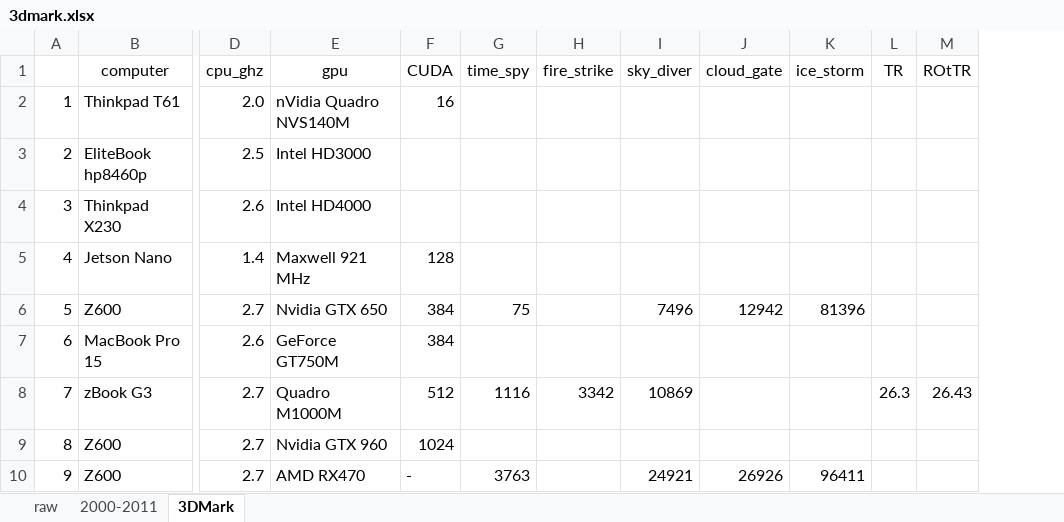
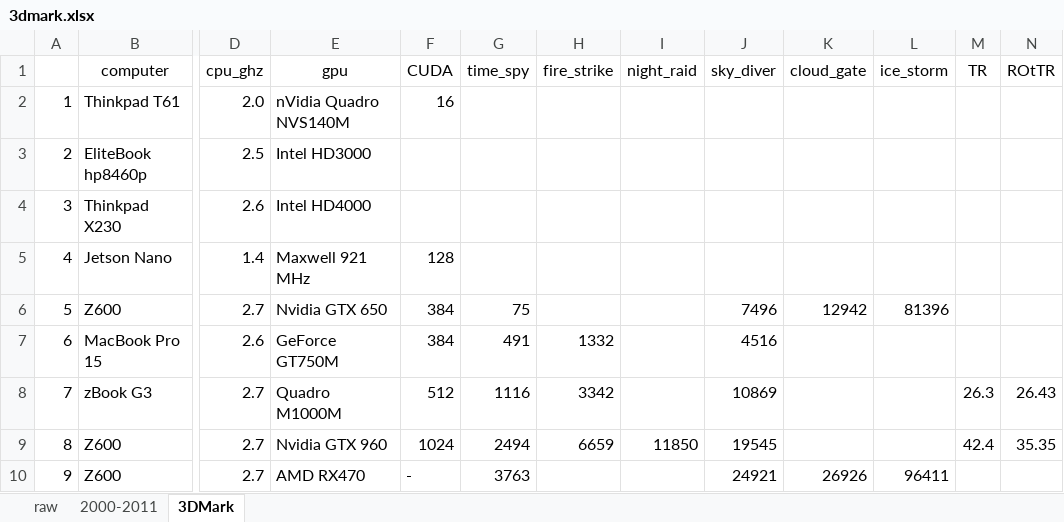
Before and after one commit to kreier/benchmark, an Excel workbook: 3Dmark/3dmark.xlsx, sheet 3DMark, drawn as a sheet; only a part is shown, gaps mark what is left out; values as stored, in another font and other column widths than the file's, no borders; addresses are those after the commit; the diff names each change by its address in the sheet, - before the commit and + after, or states it on an @@ line.

Commit message:
Update 3dmark.xlsx

```diff
--- a/3Dmark/3dmark.xlsx (sheet 3DMark)
+++ b/3Dmark/3dmark.xlsx (sheet 3DMark)
+column I (night_raid), row 9: 11850
-G7 (time_spy): (empty)
+G7 (time_spy): 491
-H7 (fire_strike): (empty)
+H7 (fire_strike): 1332
-J7 (sky_diver): (empty)
+J7 (sky_diver): 4516
-G9 (time_spy): (empty)
+G9 (time_spy): 2494
-H9 (fire_strike): (empty)
+H9 (fire_strike): 6659
-J9 (sky_diver): (empty)
+J9 (sky_diver): 19545
-M9 (TR): (empty)
+M9 (TR): 42.4
-N9 (ROtTR): (empty)
+N9 (ROtTR): 35.35
```
Also changed, not shown: sheet 2000-2011.
